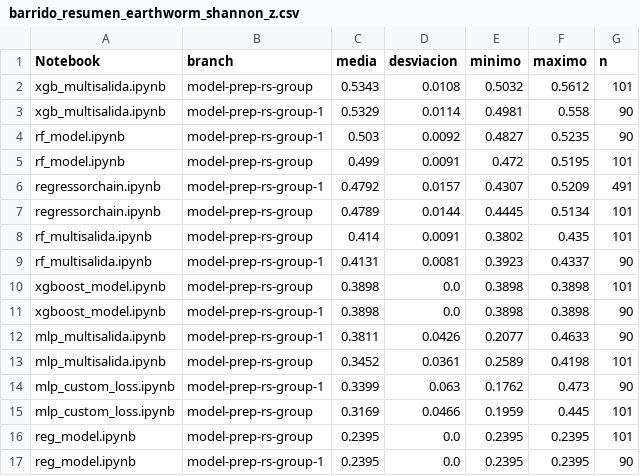
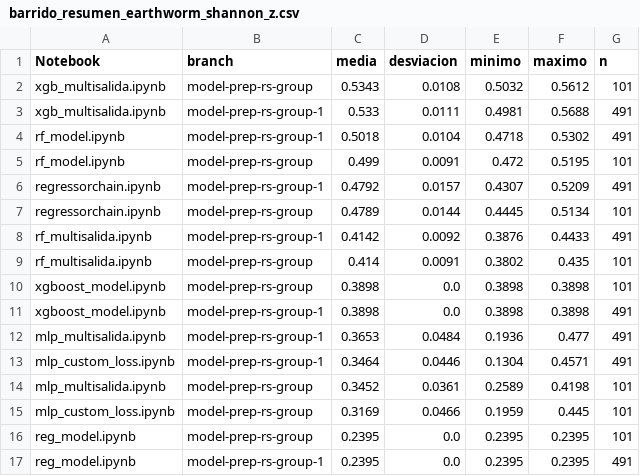
Before and after one commit to Akanenosketch/TFG-SOB4ES, a CSV file: output/comparativas/barrido_resumen_earthworm_shannon_z.csv, drawn as a sheet.

```diff
--- a/output/comparativas/barrido_resumen_earthworm_shannon_z.csv
+++ b/output/comparativas/barrido_resumen_earthworm_shannon_z.csv
@@ -2,4 +2,4 @@ Notebook,branch,media,desviacion,minimo,maximo,n
 xgb_multisalida.ipynb,model-prep-rs-group,0.5343,0.0108,0.5032,0.5612,101
-xgb_multisalida.ipynb,model-prep-rs-group-1,0.5329,0.0114,0.4981,0.558,90
-rf_model.ipynb,model-prep-rs-group-1,0.503,0.0092,0.4827,0.5235,90
+xgb_multisalida.ipynb,model-prep-rs-group-1,0.533,0.0111,0.4981,0.5688,491
+rf_model.ipynb,model-prep-rs-group-1,0.5018,0.0104,0.4718,0.5302,491
 rf_model.ipynb,model-prep-rs-group,0.499,0.0091,0.472,0.5195,101
@@ -7,11 +7,11 @@ regressorchain.ipynb,model-prep-rs-group-1,0.4792,0.0157,0.4307,0.5209,491
 regressorchain.ipynb,model-prep-rs-group,0.4789,0.0144,0.4445,0.5134,101
+rf_multisalida.ipynb,model-prep-rs-group-1,0.4142,0.0092,0.3876,0.4433,491
 rf_multisalida.ipynb,model-prep-rs-group,0.414,0.0091,0.3802,0.435,101
-rf_multisalida.ipynb,model-prep-rs-group-1,0.4131,0.0081,0.3923,0.4337,90
 xgboost_model.ipynb,model-prep-rs-group,0.3898,0.0,0.3898,0.3898,101
-xgboost_model.ipynb,model-prep-rs-group-1,0.3898,0.0,0.3898,0.3898,90
-mlp_multisalida.ipynb,model-prep-rs-group-1,0.3811,0.0426,0.2077,0.4633,90
+xgboost_model.ipynb,model-prep-rs-group-1,0.3898,0.0,0.3898,0.3898,491
+mlp_multisalida.ipynb,model-prep-rs-group-1,0.3653,0.0484,0.1936,0.477,491
+mlp_custom_loss.ipynb,model-prep-rs-group-1,0.3464,0.0446,0.1304,0.4571,491
 mlp_multisalida.ipynb,model-prep-rs-group,0.3452,0.0361,0.2589,0.4198,101
-mlp_custom_loss.ipynb,model-prep-rs-group-1,0.3399,0.063,0.1762,0.473,90
 mlp_custom_loss.ipynb,model-prep-rs-group,0.3169,0.0466,0.1959,0.445,101
 reg_model.ipynb,model-prep-rs-group,0.2395,0.0,0.2395,0.2395,101
-reg_model.ipynb,model-prep-rs-group-1,0.2395,0.0,0.2395,0.2395,90
+reg_model.ipynb,model-prep-rs-group-1,0.2395,0.0,0.2395,0.2395,491
```
Also changed, not shown: output/comparativas/barrido_resumen_GLOBAL.csv, output/comparativas/barrido_resumen_earthworm_richness_z.csv, 2 other files.
